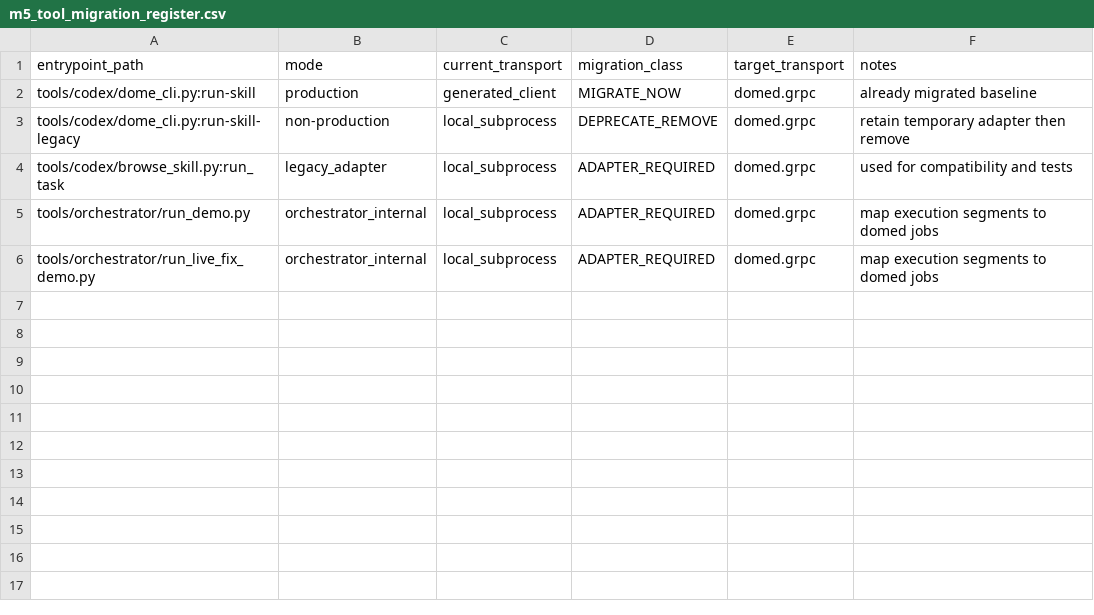
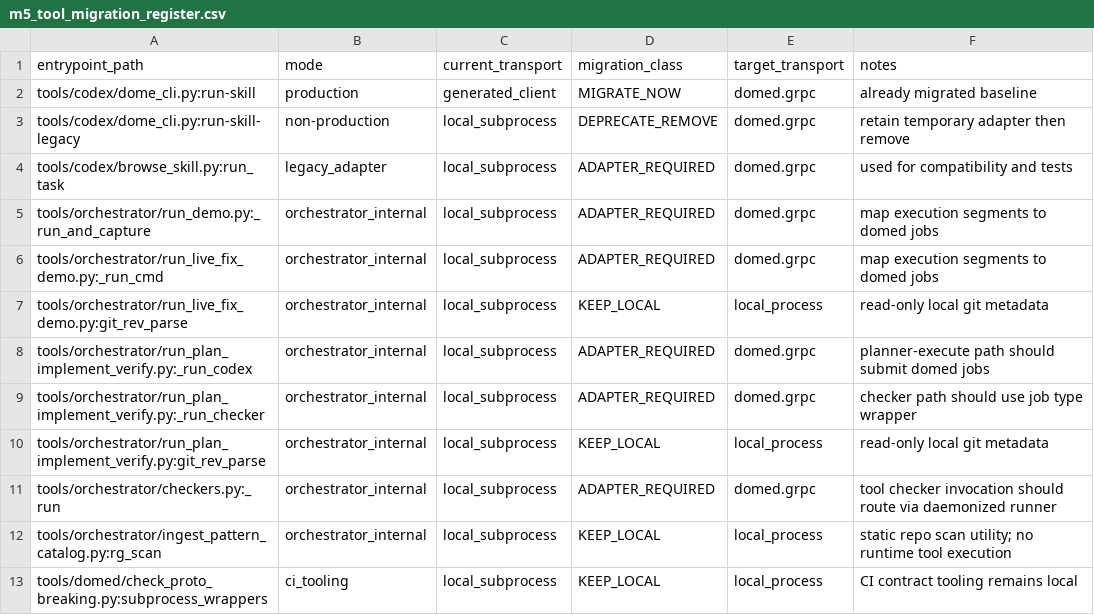
Before and after one commit to fatb4f/dome, a CSV file: doc/milestone_domed/m5/m5_tool_migration_register.csv, drawn as a sheet.

Commit message:
docs(m5): expand migration register and add issue execution map

```diff
--- a/doc/milestone_domed/m5/m5_tool_migration_register.csv
+++ b/doc/milestone_domed/m5/m5_tool_migration_register.csv
@@ -4,3 +4,10 @@ tools/codex/dome_cli.py:run-skill-legacy,non-production,local_subprocess,DEPRECA
 tools/codex/browse_skill.py:run_task,legacy_adapter,local_subprocess,ADAPTER_REQUIRED,domed.grpc,used for compatibility and tests
-tools/orchestrator/run_demo.py,orchestrator_internal,local_subprocess,ADAPTER_REQUIRED,domed.grpc,map execution segments to domed jobs
-tools/orchestrator/run_live_fix_demo.py,orchestrator_internal,local_subprocess,ADAPTER_REQUIRED,domed.grpc,map execution segments to domed jobs
+tools/orchestrator/run_demo.py:_run_and_capture,orchestrator_internal,local_subprocess,ADAPTER_REQUIRED,domed.grpc,map execution segments to domed jobs
+tools/orchestrator/run_live_fix_demo.py:_run_cmd,orchestrator_internal,local_subprocess,ADAPTER_REQUIRED,domed.grpc,map execution segments to domed jobs
+tools/orchestrator/run_live_fix_demo.py:git_rev_parse,orchestrator_internal,local_subprocess,KEEP_LOCAL,local_process,read-only local git metadata
+tools/orchestrator/run_plan_implement_verify.py:_run_codex,orchestrator_internal,local_subprocess,ADAPTER_REQUIRED,domed.grpc,planner-execute path should submit domed jobs
+tools/orchestrator/run_plan_implement_verify.py:_run_checker,orchestrator_internal,local_subprocess,ADAPTER_REQUIRED,domed.grpc,checker path should use job type wrapper
+tools/orchestrator/run_plan_implement_verify.py:git_rev_parse,orchestrator_internal,local_subprocess,KEEP_LOCAL,local_process,read-only local git metadata
+tools/orchestrator/checkers.py:_run,orchestrator_internal,local_subprocess,ADAPTER_REQUIRED,domed.grpc,tool checker invocation should route via daemonized runner
+tools/orchestrator/ingest_pattern_catalog.py:rg_scan,orchestrator_internal,local_subprocess,KEEP_LOCAL,local_process,static repo scan utility; no runtime tool execution
+tools/domed/check_proto_breaking.py:subprocess_wrappers,ci_tooling,local_subprocess,KEEP_LOCAL,local_process,CI contract tooling remains local
```
Also changed, not shown: 1 other file.
